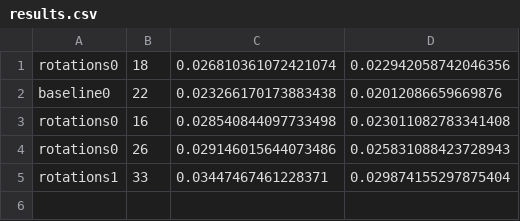
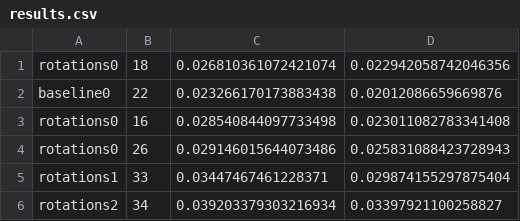
Before and after one commit to fmcnallyi3/icetop-cnn, a CSV file: models/results.csv, drawn as a sheet; the diff names each change by its address in the sheet, - before the commit and + after, or states it on an @@ line.

Commit message:
trained a model with 6 rotations

```diff
--- a/models/results.csv
+++ b/models/results.csv
+row 6: rotations2 | 34 | 0.039203379303216934 | 0.03397921100258827
```
Also changed, not shown: 6 other files.
